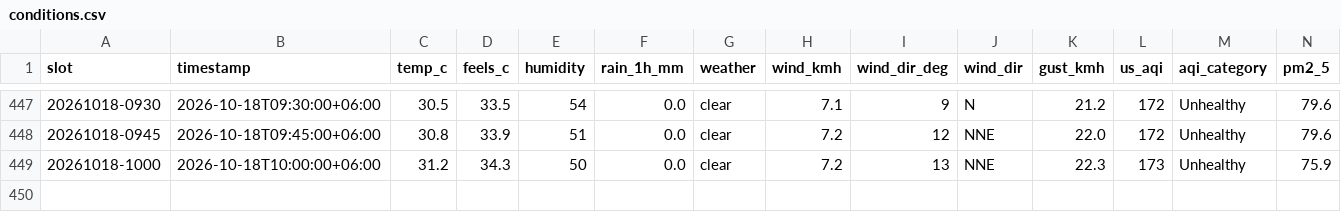
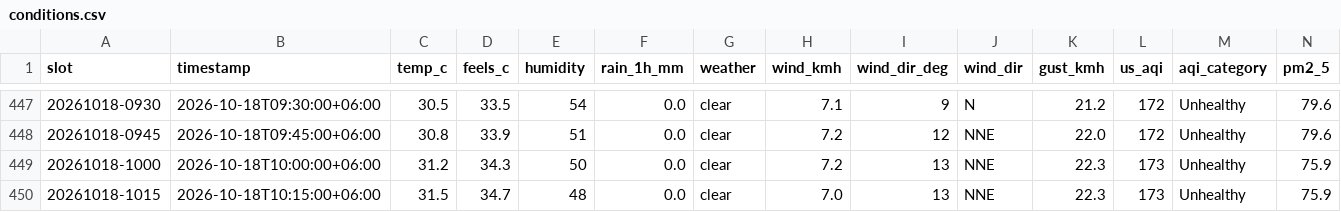
Before and after one commit to wiki-ruhan/Dhaka-Jam-70, a CSV file: data/conditions.csv, drawn as a sheet; only a part is shown, gaps mark what is left out; rows hold the shown columns only; the diff names each change by its address in the sheet, - before the commit and + after, or states it on an @@ line.

```diff
--- a/data/conditions.csv
+++ b/data/conditions.csv
+row 450: 20261018-1015 | 2026-10-18T10:15:00+06:00 | 31.5 | 34.7 | 48 | 0.0 | clear | 7.0 | 13 | NNE | 22.3 | 173 | Unhealthy | 75.9
```
Also changed, not shown: data/daily/ranking/2026-10-18_ranking.csv, data/daily_summary.csv, 13 other files.
